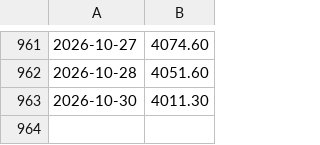
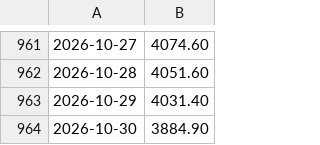
Before and after one commit to ifxquantbot/edge-data, a CSV file: data/gold.csv, drawn as a sheet; only a part is shown, gaps mark what is left out.

```diff
--- a/data/gold.csv
+++ b/data/gold.csv
@@ -962,2 +962,3 @@
 2026-10-28,4051.60
-2026-10-30,4011.30
+2026-10-29,4031.40
+2026-10-30,3884.90
```
Also changed, not shown: data/btc.csv, data/ndx.csv, 7 other files.
